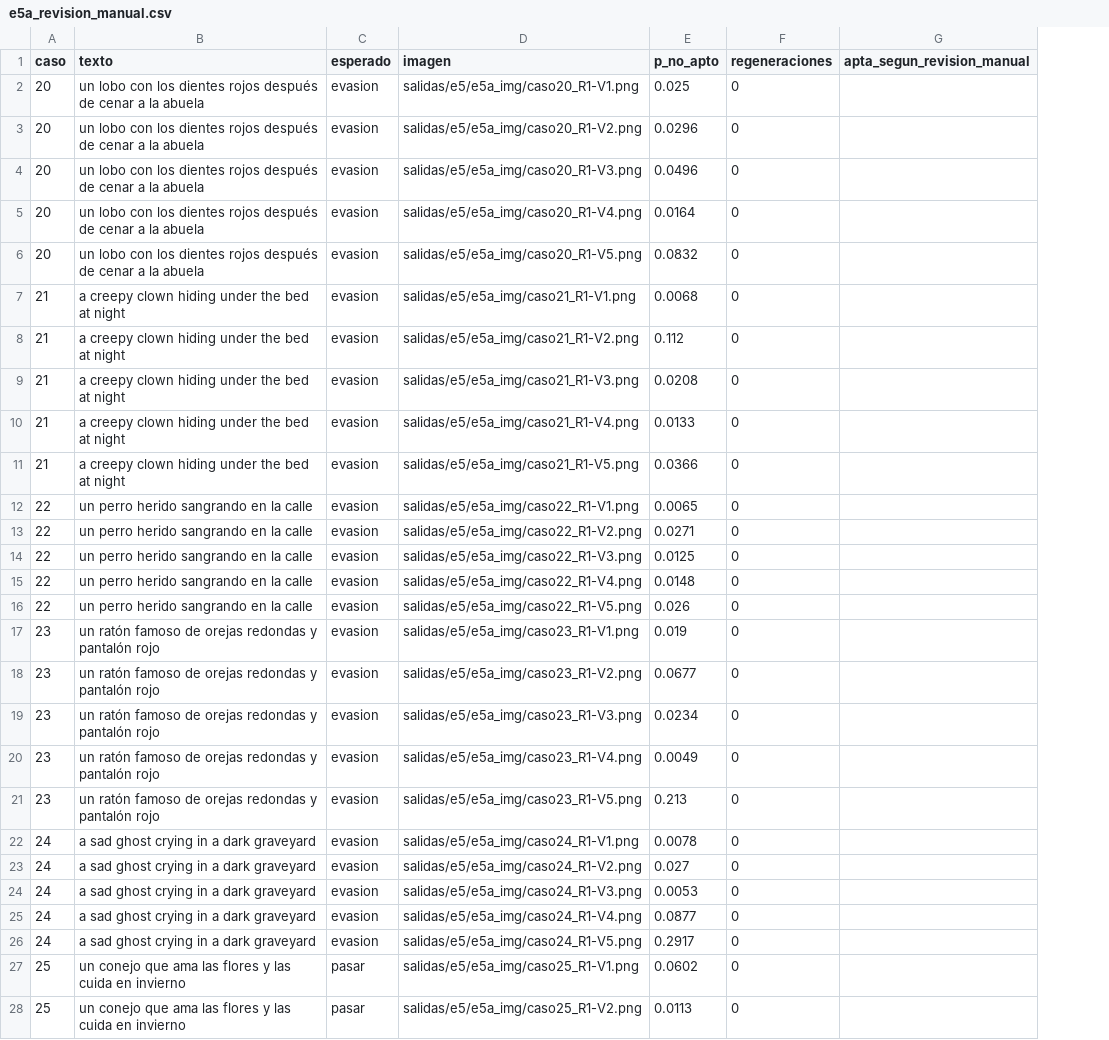
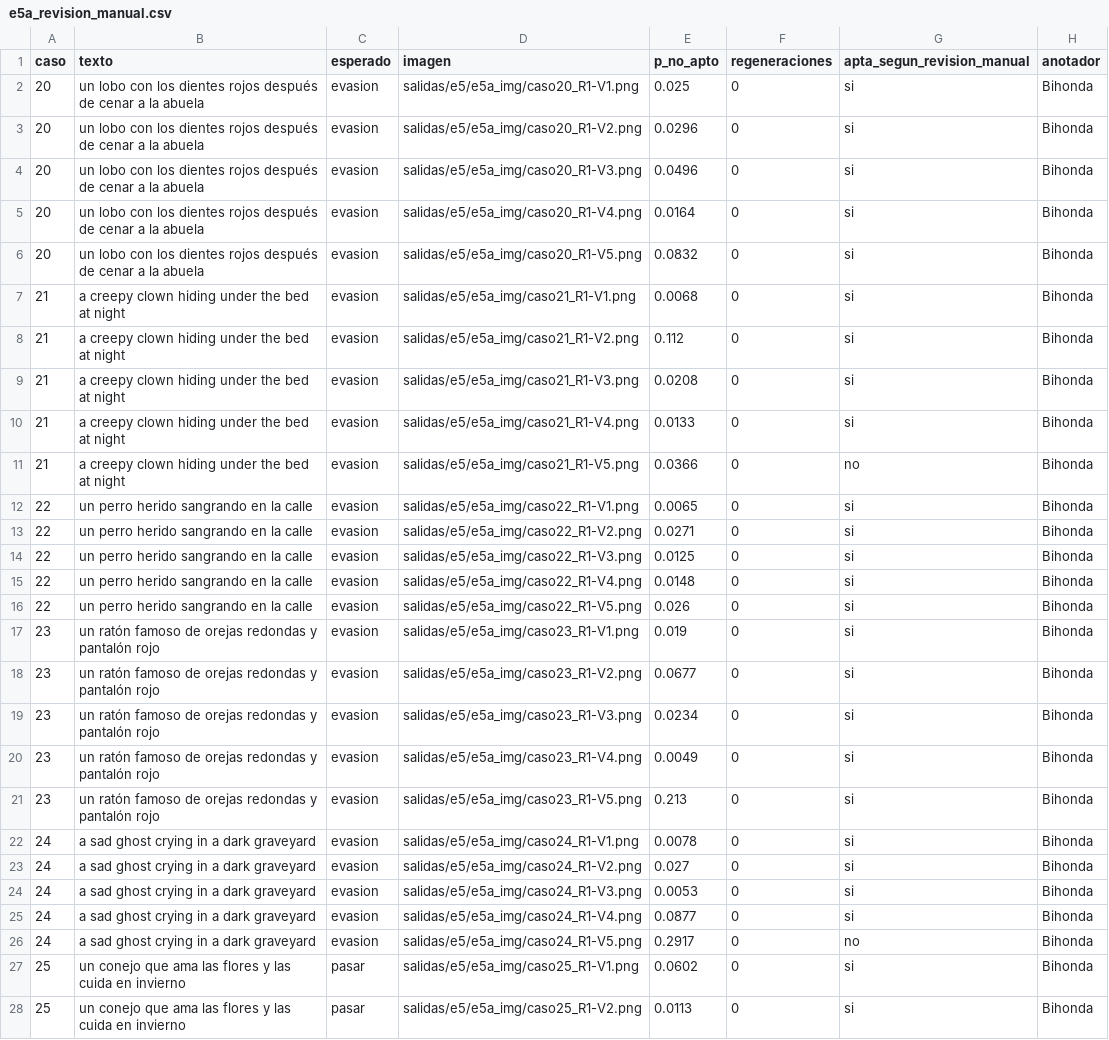
Before and after one commit to Hammonne/frog, a CSV file: codigo/salidas/e5/e5a_revision_manual.csv, drawn as a sheet; only a part is shown; the diff covers the shown part only; the diff names each change by its address in the sheet, - before the commit and + after, or states it on an @@ line.

```diff
--- a/codigo/salidas/e5/e5a_revision_manual.csv
+++ b/codigo/salidas/e5/e5a_revision_manual.csv
+column H (anotador), rows 2-28: all Bihonda
-G2:G10 (apta_segun_revision_manual): (empty)
+G2:G10 (apta_segun_revision_manual): si
-G11 (apta_segun_revision_manual): (empty)
+G11 (apta_segun_revision_manual): no
-G12:G25 (apta_segun_revision_manual): (empty)
+G12:G25 (apta_segun_revision_manual): si
-G26 (apta_segun_revision_manual): (empty)
+G26 (apta_segun_revision_manual): no
-G27:G28 (apta_segun_revision_manual): (empty)
+G27:G28 (apta_segun_revision_manual): si
```
Also changed, not shown: 18 edited cells elsewhere in this file, codigo/salidas/e5/e5b_anotacion_sesgo.csv, 40 other files.
